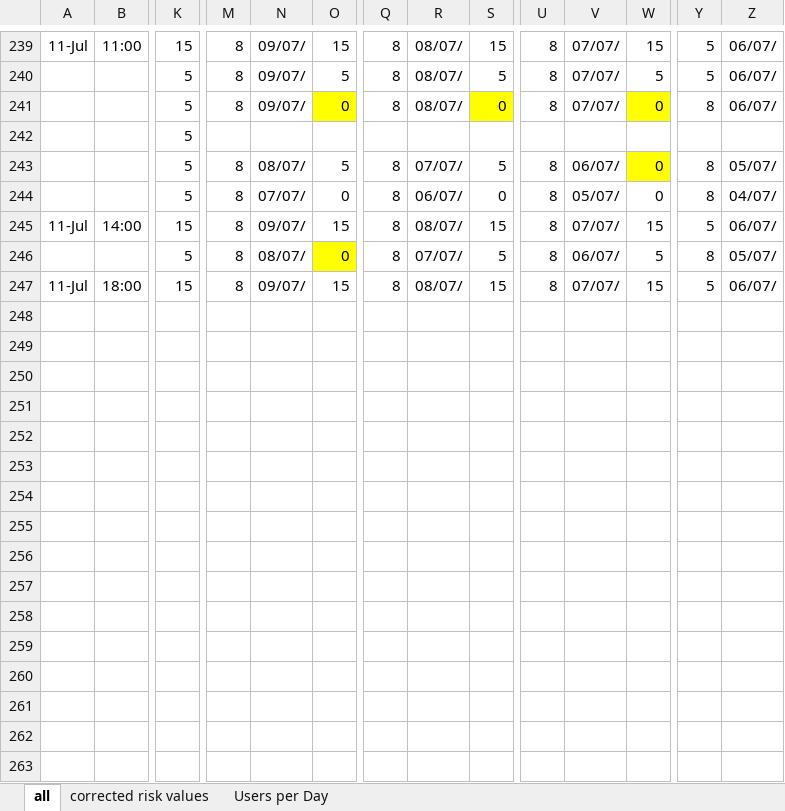
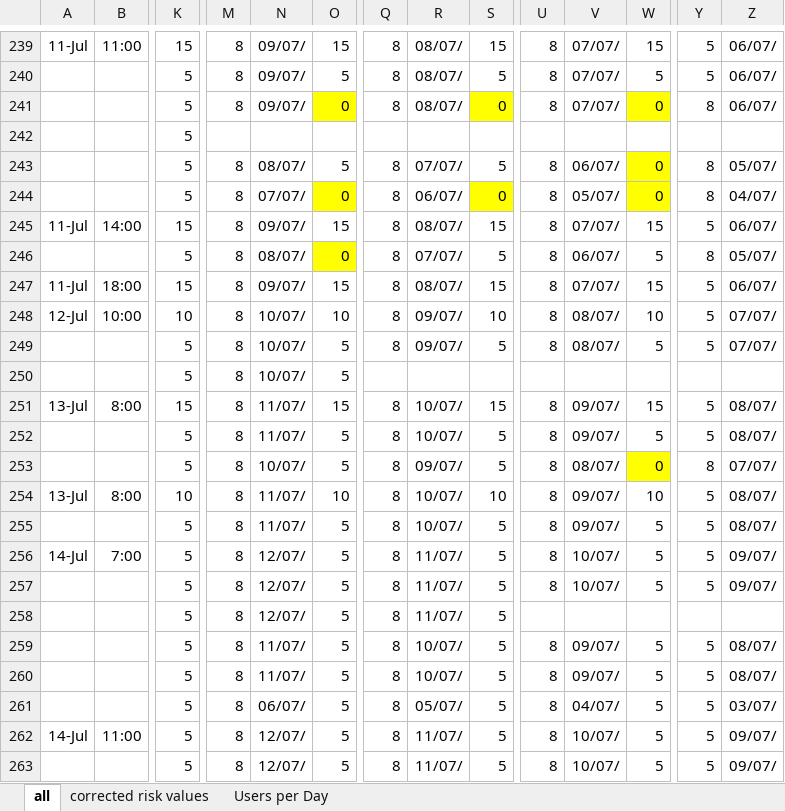
Before and after one commit to Tho-Mat/corona-stuff, an Excel workbook: überblick.xlsx, sheet all, drawn as a sheet; only a part is shown, gaps mark what is left out; values as stored, in another font and other column widths than the file's, no borders; conditional formats not drawn; rows hold the shown columns only; the diff covers the shown part only; the diff names each change by its address in the sheet, - before the commit and + after, or states it on an @@ line.

```diff
--- a/überblick.xlsx (sheet all)
+++ b/überblick.xlsx (sheet all)
-O244 fill: none
+O244 fill: #FFFF00
-S244 fill: none
+S244 fill: #FFFF00
-W244 fill: none
+W244 fill: #FFFF00
+row 248: 12-Jul | 10:00 | 10 | 8 | 10/07/ | 10 | 8 | 09/07/ | 10 | 8 | 08/07/ | 10 | 5 | 07/07/
+row 249:  |  | 5 | 8 | 10/07/ | 5 | 8 | 09/07/ | 5 | 8 | 08/07/ | 5 | 5 | 07/07/
+row 250:  |  | 5 | 8 | 10/07/ | 5
+row 251: 13-Jul | 8:00 | 15 | 8 | 11/07/ | 15 | 8 | 10/07/ | 15 | 8 | 09/07/ | 15 | 5 | 08/07/
+row 252:  |  | 5 | 8 | 11/07/ | 5 | 8 | 10/07/ | 5 | 8 | 09/07/ | 5 | 5 | 08/07/
+row 253:  |  | 5 | 8 | 10/07/ | 5 | 8 | 09/07/ | 5 | 8 | 08/07/ | 0 | 8 | 07/07/
+row 254: 13-Jul | 8:00 | 10 | 8 | 11/07/ | 10 | 8 | 10/07/ | 10 | 8 | 09/07/ | 10 | 5 | 08/07/
+row 255:  |  | 5 | 8 | 11/07/ | 5 | 8 | 10/07/ | 5 | 8 | 09/07/ | 5 | 5 | 08/07/
+row 256: 14-Jul | 7:00 | 5 | 8 | 12/07/ | 5 | 8 | 11/07/ | 5 | 8 | 10/07/ | 5 | 5 | 09/07/
+row 257:  |  | 5 | 8 | 12/07/ | 5 | 8 | 11/07/ | 5 | 8 | 10/07/ | 5 | 5 | 09/07/
+row 258:  |  | 5 | 8 | 12/07/ | 5 | 8 | 11/07/ | 5
+row 259:  |  | 5 | 8 | 11/07/ | 5 | 8 | 10/07/ | 5 | 8 | 09/07/ | 5 | 5 | 08/07/
+row 260:  |  | 5 | 8 | 11/07/ | 5 | 8 | 10/07/ | 5 | 8 | 09/07/ | 5 | 5 | 08/07/
+row 261:  |  | 5 | 8 | 06/07/ | 5 | 8 | 05/07/ | 5 | 8 | 04/07/ | 5 | 5 | 03/07/
+row 262: 14-Jul | 11:00 | 5 | 8 | 12/07/ | 5 | 8 | 11/07/ | 5 | 8 | 10/07/ | 5 | 5 | 09/07/
+row 263:  |  | 5 | 8 | 12/07/ | 5 | 8 | 11/07/ | 5 | 8 | 10/07/ | 5 | 5 | 09/07/
```
Also changed, not shown: 7 added rows and 3 edited cells elsewhere in this sheet, sheet corrected risk values, sheet Users per Day, formulas that keep their value, charts or pictures, 1 other file.
